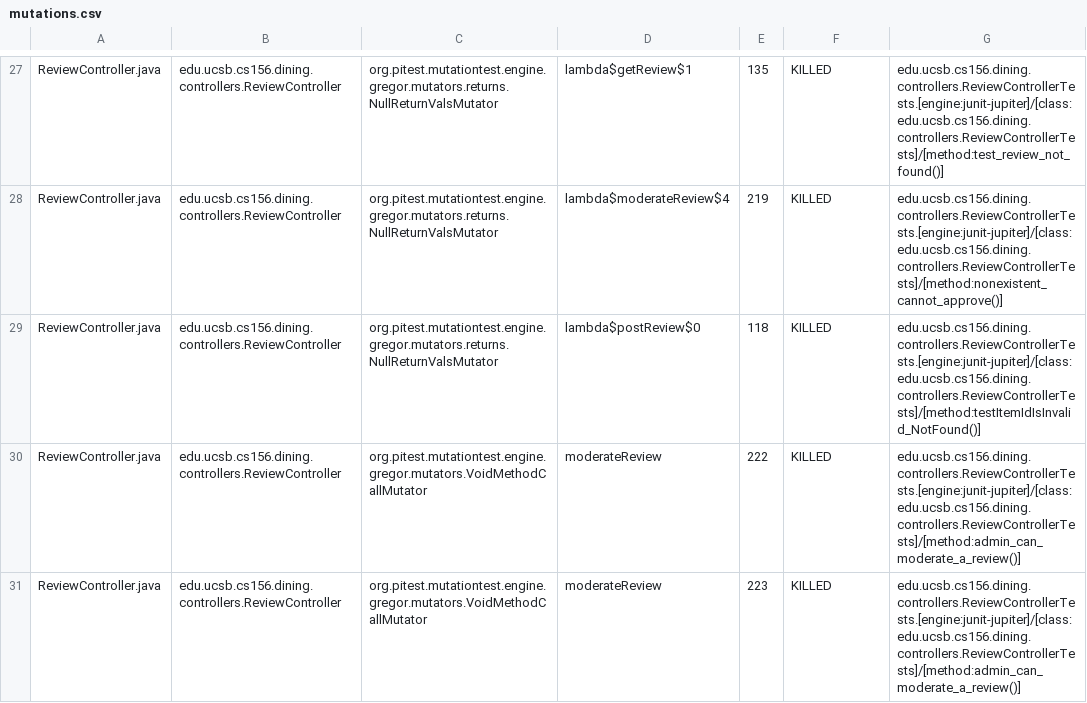
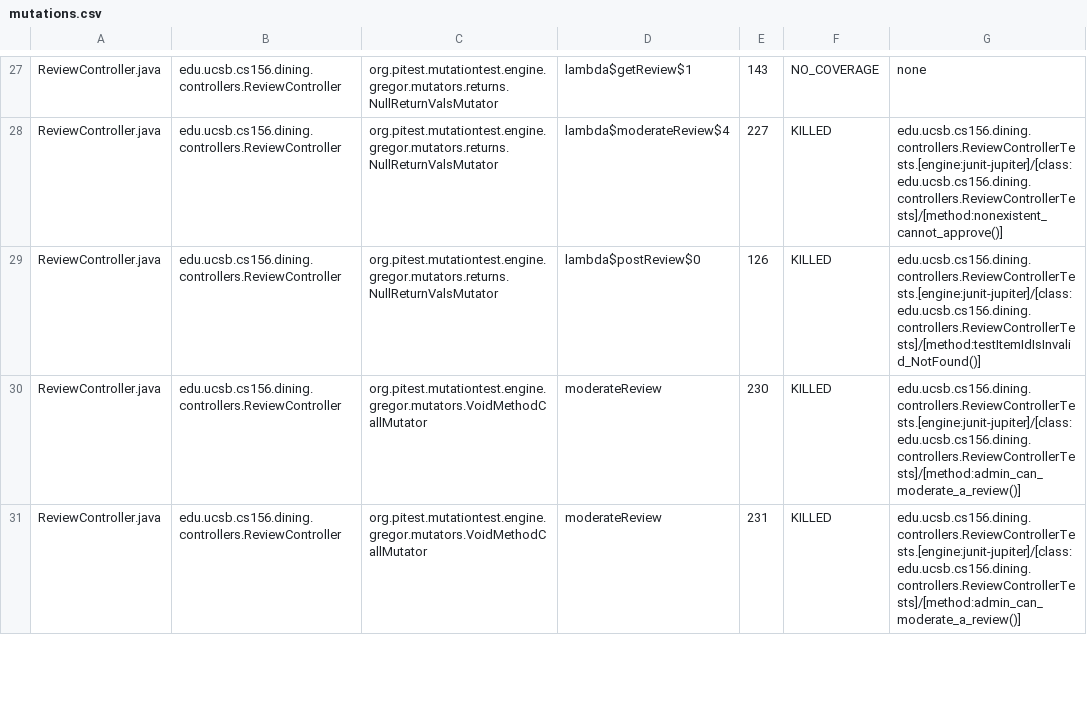
Before and after one commit to ucsb-cs156-s25/proj-dining-s25-10, a CSV file: pitest/mutations.csv, drawn as a sheet; only a part is shown, gaps mark what is left out; the diff covers the shown part only; the diff names each change by its address in the sheet, - before the commit and + after, or states it on an @@ line.

Commit message:
Deploying to gh-pages from @ ucsb-cs156-s25/proj-dining-s25-10@276c75f75d06106c0562a61d3ce3da5924e765cc 🚀

```diff
--- a/pitest/mutations.csv
+++ b/pitest/mutations.csv
-E27: 135
+E27: 143
-F27: KILLED
+F27: NO_COVERAGE
-G27: edu.ucsb.cs156.dining.controllers.ReviewControllerTests.[engine:junit-jupiter]/[class:edu.ucsb.cs156.dining.controllers.ReviewControllerTests]/[method:test_review_not_found()]
+G27: none
-E28: 219
+E28: 227
-E29: 118
+E29: 126
-E30: 222
+E30: 230
-E31: 223
+E31: 231
```
Also changed, not shown: 6 added rows, 4 removed rows and 50 edited cells elsewhere in this file, 18 other files.
